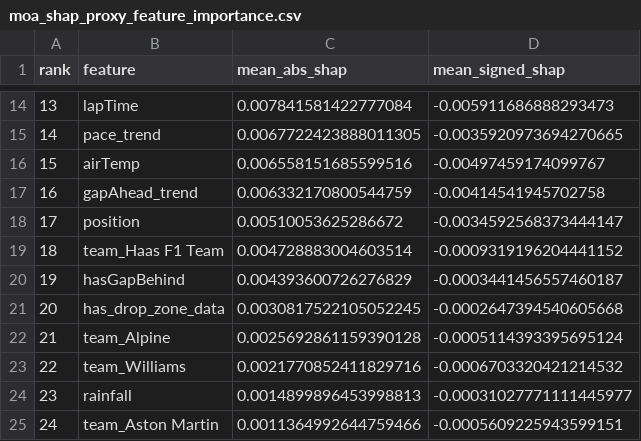
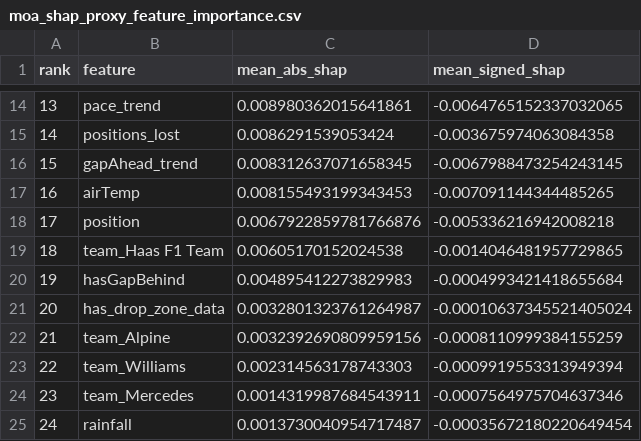
Before and after one commit to Streaming-Data-Analytics/2025-2026_Real-time-F1-Strategy-Operations, a CSV file: data_lake/reports/moa_shap_proxy_feature_importance.csv, drawn as a sheet; only a part is shown, gaps mark what is left out; the diff covers the shown part only.

```diff
--- a/data_lake/reports/moa_shap_proxy_feature_importance.csv
+++ b/data_lake/reports/moa_shap_proxy_feature_importance.csv
@@ -14,12 +14,12 @@ rank,feature,mean_abs_shap,mean_signed_shap
-13,lapTime,0.007841581422777084,-0.005911686888293473
-14,pace_trend,0.0067722423888011305,-0.0035920973694270665
-15,airTemp,0.006558151685599516,-0.00497459174099767
-16,gapAhead_trend,0.006332170800544759,-0.00414541945702758
-17,position,0.00510053625286672,-0.0034592568373444147
-18,team_Haas F1 Team,0.004728883004603514,-0.0009319196204441152
-19,hasGapBehind,0.004393600726276829,-0.0003441456557460187
-20,has_drop_zone_data,0.0030817522105052245,-0.0002647394540605668
-21,team_Alpine,0.0025692861159390128,-0.0005114393395695124
-22,team_Williams,0.0021770852411829716,-0.0006703320421214532
-23,rainfall,0.0014899896453998813,-0.00031027771111445977
-24,team_Aston Martin,0.0011364992644759466,-0.0005609225943599151
+13,pace_trend,0.008980362015641861,-0.0064765152337032065
+14,positions_lost,0.0086291539053424,-0.003675974063084358
+15,gapAhead_trend,0.008312637071658345,-0.0067988473254243145
+16,airTemp,0.008155493199343453,-0.007091144344485265
+17,position,0.0067922859781766876,-0.005336216942008218
+18,team_Haas F1 Team,0.00605170152024538,-0.0014046481957729865
+19,hasGapBehind,0.004895412273829983,-0.0004993421418655684
+20,has_drop_zone_data,0.0032801323761264987,-0.00010637345521405024
+21,team_Alpine,0.0032392690809959156,-0.0008110999384155259
+22,team_Williams,0.002314563178743303,-0.0009919553313949394
+23,team_Mercedes,0.0014319987684543911,-0.0007564975704637346
+24,rainfall,0.0013730040954717487,-0.00035672180220649454
```
Also changed, not shown: 58 edited cells elsewhere in this file, data_lake/reports/moa_shap_proxy_summary.csv, data_lake/reports/moa_temporal_permutation_by_window.csv, 40 other files.
